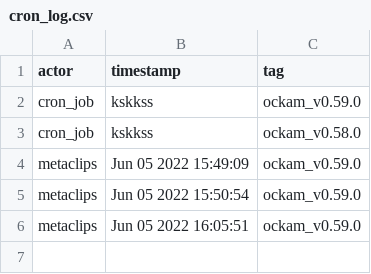
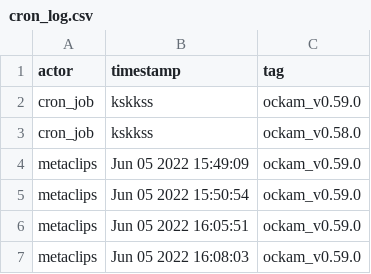
Before and after one commit to metaclips/terraform-provider-ockam, a CSV file: cron_log.csv, drawn as a sheet; the diff names each change by its address in the sheet, - before the commit and + after, or states it on an @@ line.

Commit message:
Add ockam_v0.59.0 to cron_log

```diff
--- a/cron_log.csv
+++ b/cron_log.csv
+row 7: metaclips | Jun 05 2022 16:08:03 | ockam_v0.59.0
```
